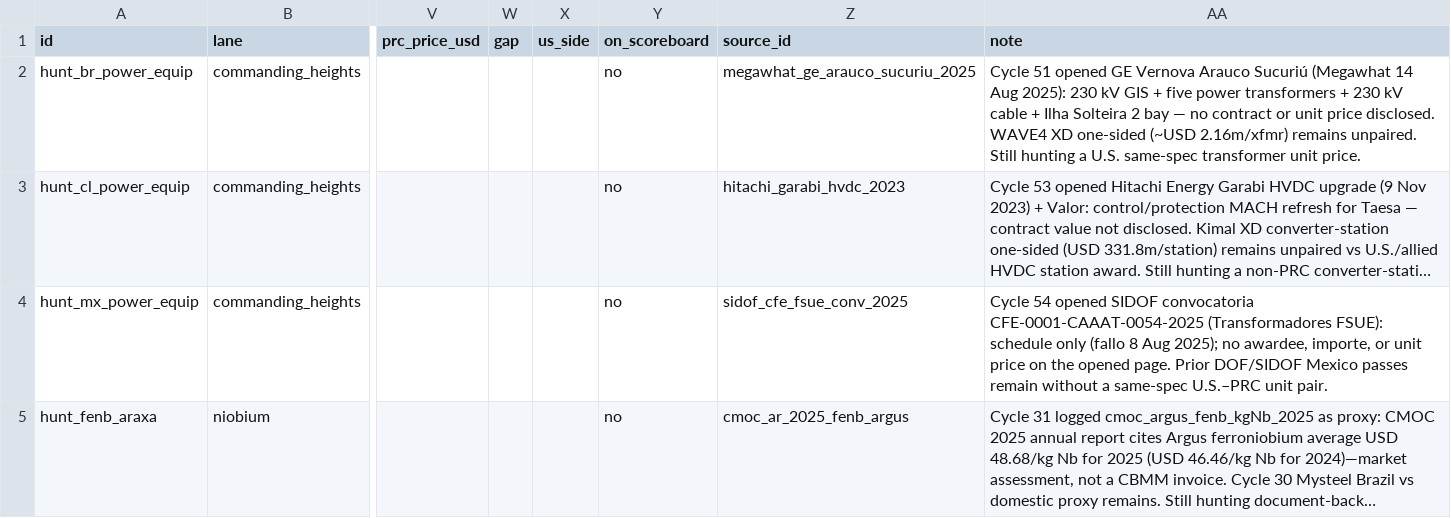
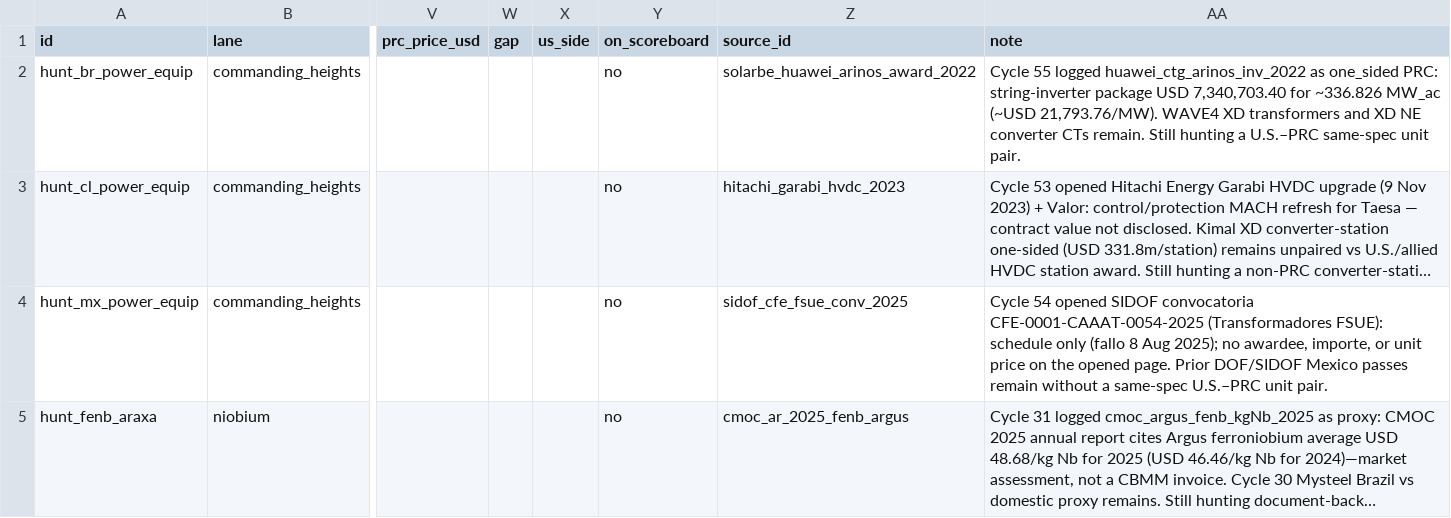
Before and after one commit to blpetrihos-hub/buy-side-net, a CSV file: data/codebook/observations.csv, drawn as a sheet; only a part is shown, gaps mark what is left out; long unchanged cells end in …; the diff covers the shown part only; the diff names each change by its address in the sheet, - before the commit and + after, or states it on an @@ line.

```diff
--- a/data/codebook/observations.csv
+++ b/data/codebook/observations.csv
-Z2 (source_id): megawhat_ge_arauco_sucuriu_2025
+Z2 (source_id): solarbe_huawei_arinos_award_2022
-AA2 (note): Cycle 51 opened GE Vernova Arauco Sucuriú (Megawhat 14 Aug 2025): 230 kV GIS + five power transformers + 230 kV cable + Ilha Solteira 2 bay — no contract or unit price disclosed. WAVE4 XD one-sided (~USD 2.16m/xfmr) remains unpaired. Still hunting a U.S. same-spec transformer unit price.
+AA2 (note): Cycle 55 logged huawei_ctg_arinos_inv_2022 as one_sided PRC: string-inverter package USD 7,340,703.40 for ~336.826 MW_ac (~USD 21,793.76/MW). WAVE4 XD transformers and XD NE converter CTs remain. Still hunting a U.S.–PRC same-spec unit pair.
```
Also changed, not shown: 1 added row elsewhere in this file, 7 other files.
